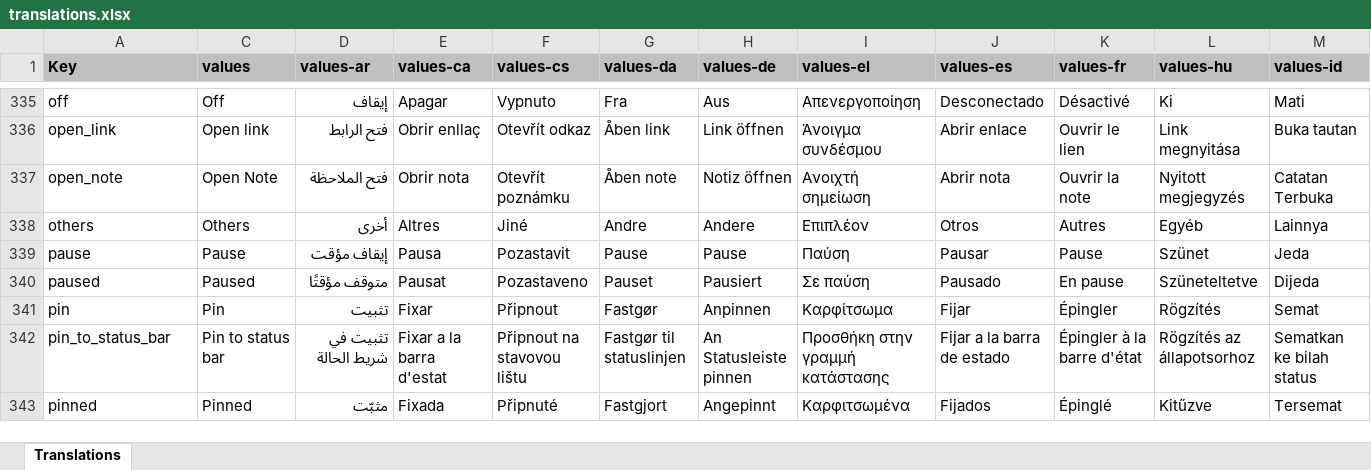
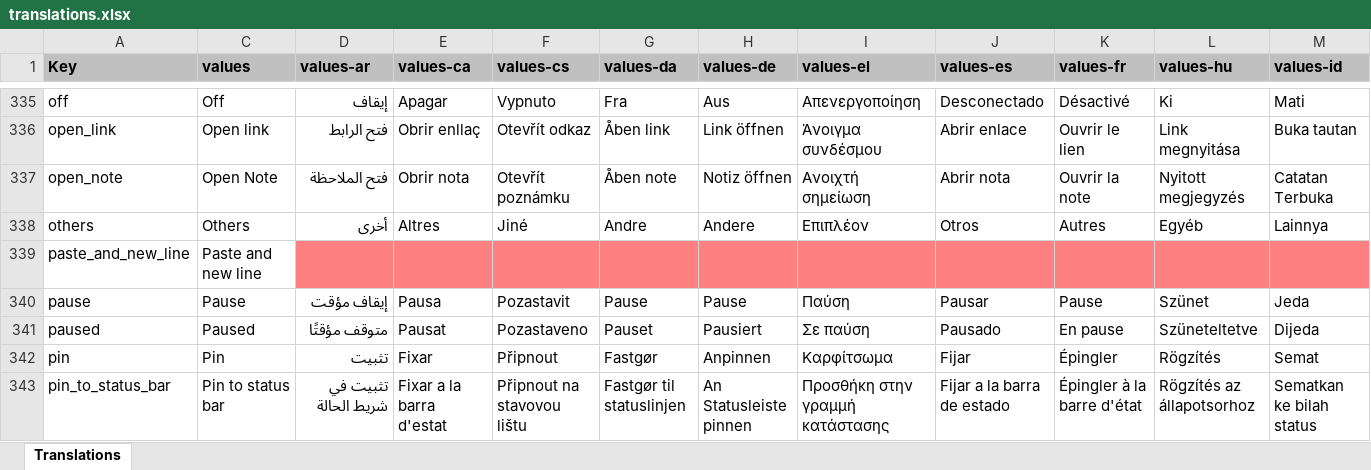
Before and after one commit to Turtlecute33/NotallyXYZ, an Excel workbook: android/app/translations.xlsx, sheet Translations, drawn as a sheet; only a part is shown, gaps mark what is left out; the shorter side is filled out with more unchanged rows; values as stored, in another font and other column widths than the file's, no borders; charts and pictures not drawn; rows hold the shown columns only; the diff names each change by its address in the sheet, - before the commit and + after, or states it on an @@ line.

Commit message:
Android: paste and new line button above the keyboard
A clipboard button in the bottom bar of the editor pastes the clipboard as
plain text at the cursor, then starts a new line. In a list it pastes into
the current item and opens a new item below it; in the title it moves to
the body. Hidden in read-only mode.

```diff
--- a/android/app/translations.xlsx (sheet Translations)
+++ b/android/app/translations.xlsx (sheet Translations)
+row 339: paste_and_new_line | Paste and new line
```
Also changed, not shown: hidden cells, 3 other files.
